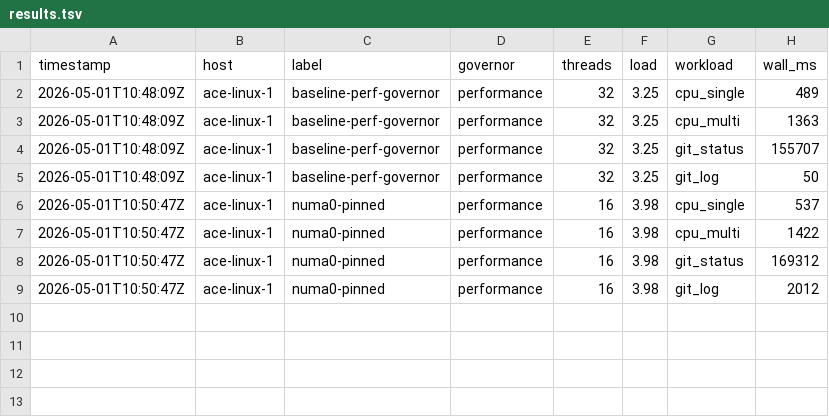
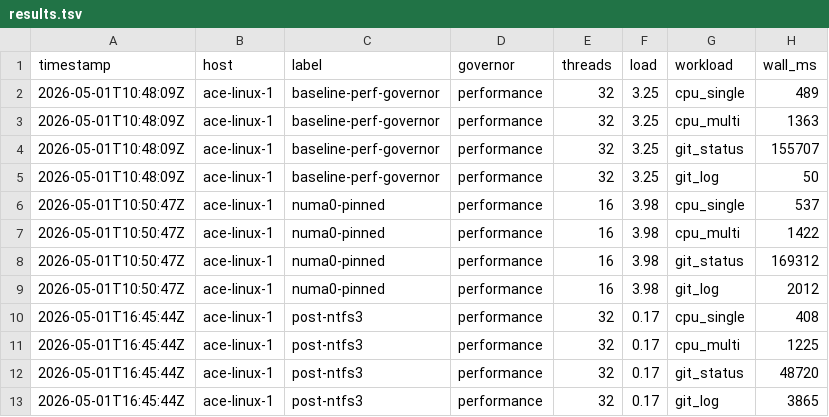
Before and after one commit to vamseeachanta/workspace-hub, a TSV file: scripts/benchmarks/results.tsv, drawn as a sheet; the diff names each change by its address in the sheet, - before the commit and + after, or states it on an @@ line.

```diff
--- a/scripts/benchmarks/results.tsv
+++ b/scripts/benchmarks/results.tsv
+row 10: 2026-05-01T16:45:44Z | ace-linux-1 | post-ntfs3 | performance | 32 | 0.17 | cpu_single | 408
+row 11: 2026-05-01T16:45:44Z | ace-linux-1 | post-ntfs3 | performance | 32 | 0.17 | cpu_multi | 1225
+row 12: 2026-05-01T16:45:44Z | ace-linux-1 | post-ntfs3 | performance | 32 | 0.17 | git_status | 48720
+row 13: 2026-05-01T16:45:44Z | ace-linux-1 | post-ntfs3 | performance | 32 | 0.17 | git_log | 3865
```
Also changed, not shown: 14 other files.
